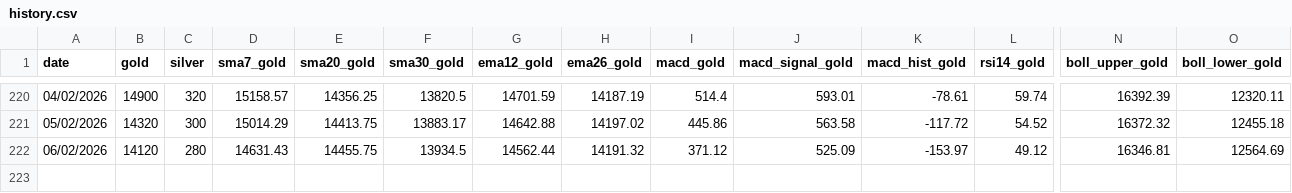
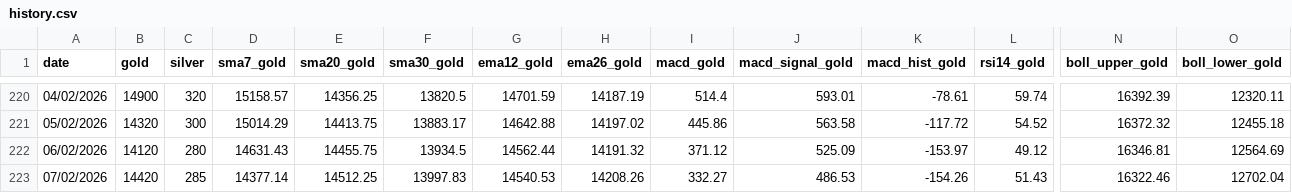
Before and after one commit to thivinthegreat/gold_rate_tracker, a CSV file: data/history.csv, drawn as a sheet; only a part is shown, gaps mark what is left out; rows hold the shown columns only; the diff names each change by its address in the sheet, - before the commit and + after, or states it on an @@ line.

```diff
--- a/data/history.csv
+++ b/data/history.csv
+row 223: 07/02/2026 | 14420 | 285 | 14377.14 | 14512.25 | 13997.83 | 14540.53 | 14208.26 | 332.27 | 486.53 | -154.26 | 51.43 | 16322.46 | 12702.04
```
Also changed, not shown: 4 other files.
